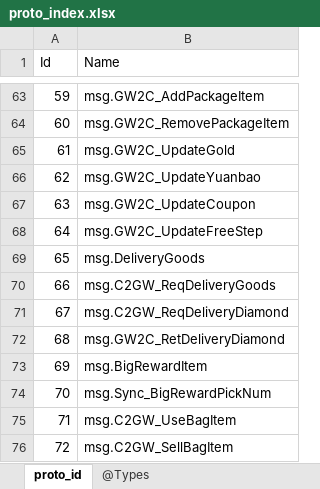
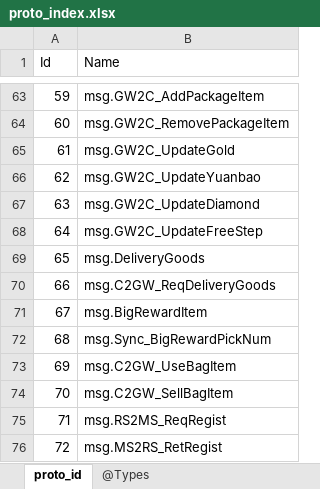
Before and after one commit to gaozhengshuang/texaspoker, an Excel workbook: docs/excel/proto_index.xlsx, sheet proto_id, drawn as a sheet; only a part is shown, gaps mark what is left out; the shorter side is filled out with more unchanged rows; values as stored, in another font and other column widths than the file's, no borders; removed rows and columns are numbered as before the commit, all else as after; the diff names each change by its address in the sheet, - before the commit and + after, or states it on an @@ line.

```diff
--- a/docs/excel/proto_index.xlsx (sheet proto_id)
+++ b/docs/excel/proto_index.xlsx (sheet proto_id)
-B67 (Name): msg.GW2C_UpdateCoupon
+B67 (Name): msg.GW2C_UpdateDiamond
-row 71: 67 | msg.C2GW_ReqDeliveryDiamond
-row 72: 68 | msg.GW2C_RetDeliveryDiamond
@@ column A (Id) renumbered from row 71 down @@
```
Also changed, not shown: 11 other files.
